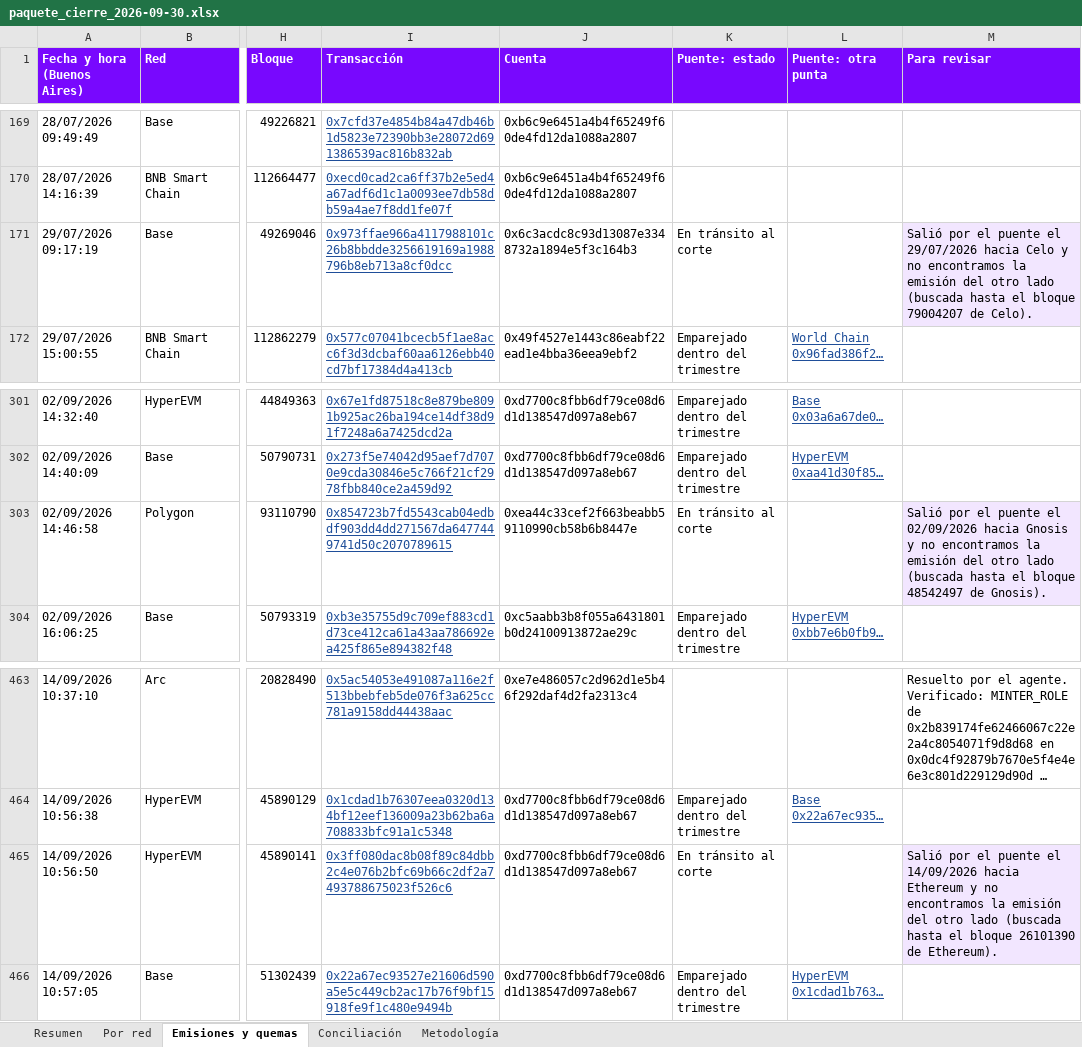
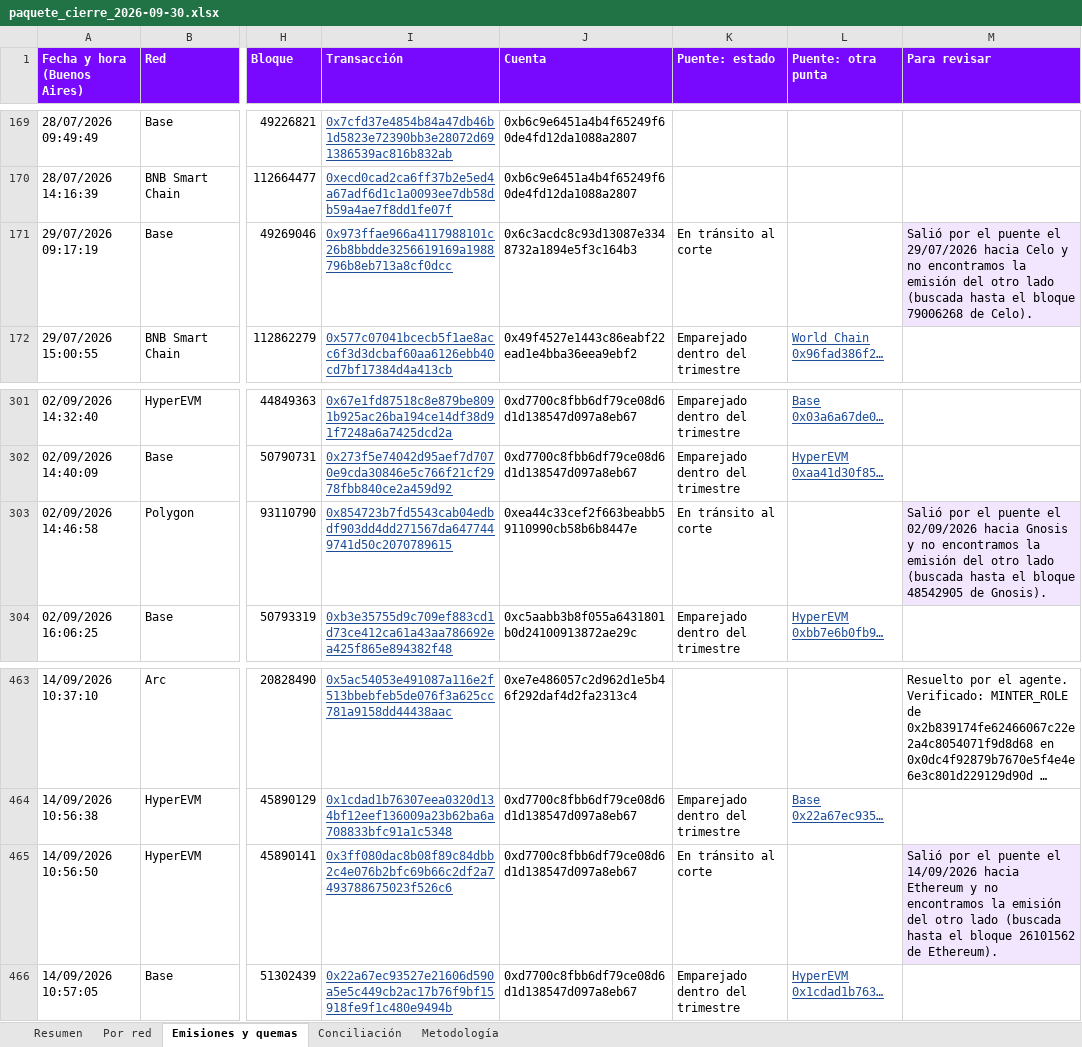
Before and after one commit to msckell/conciliacion-wfiat, an Excel workbook: data/closes/2026-09-30/paquete_cierre_2026-09-30.xlsx, sheet Emisiones y quemas, drawn as a sheet; only a part is shown, gaps mark what is left out; long unchanged cells end in …; values as stored, in another font and other column widths than the file's, no borders; the diff names each change by its address in the sheet, - before the commit and + after, or states it on an @@ line.

```diff
--- a/data/closes/2026-09-30/paquete_cierre_2026-09-30.xlsx (sheet Emisiones y quemas)
+++ b/data/closes/2026-09-30/paquete_cierre_2026-09-30.xlsx (sheet Emisiones y quemas)
-M171 (Para revisar): …el bloque 79004207 de Celo).
+M171 (Para revisar): …el bloque 79006268 de Celo).
-M303 (Para revisar): …el bloque 48542497 de Gnosis).
+M303 (Para revisar): …el bloque 48542905 de Gnosis).
-M465 (Para revisar): …el bloque 26101390 de Ethereum).
+M465 (Para revisar): …el bloque 26101562 de Ethereum).
```
Also changed, not shown: sheet Resumen, 12 other files.
